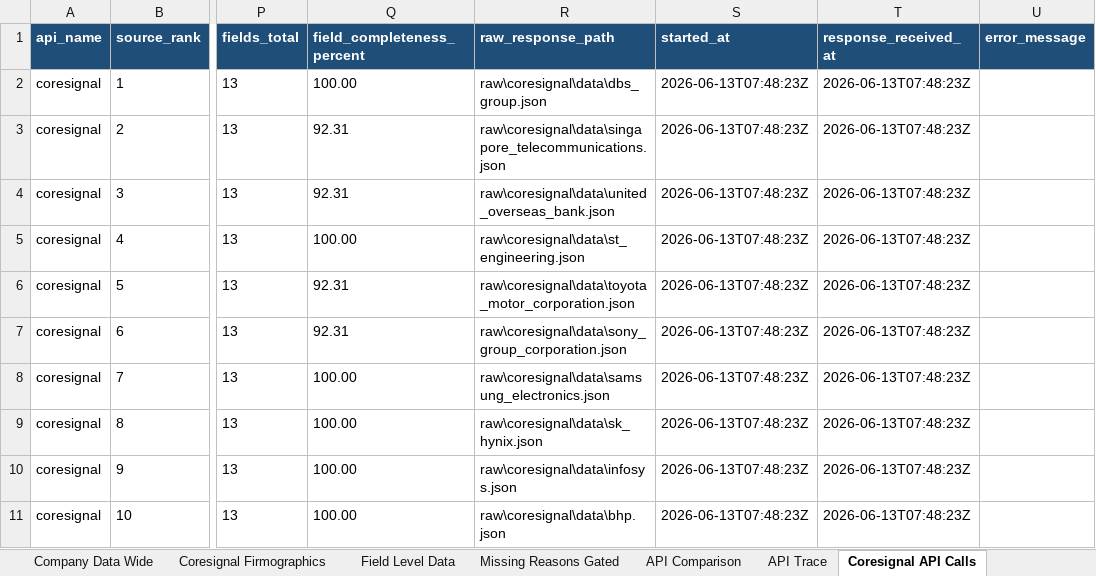
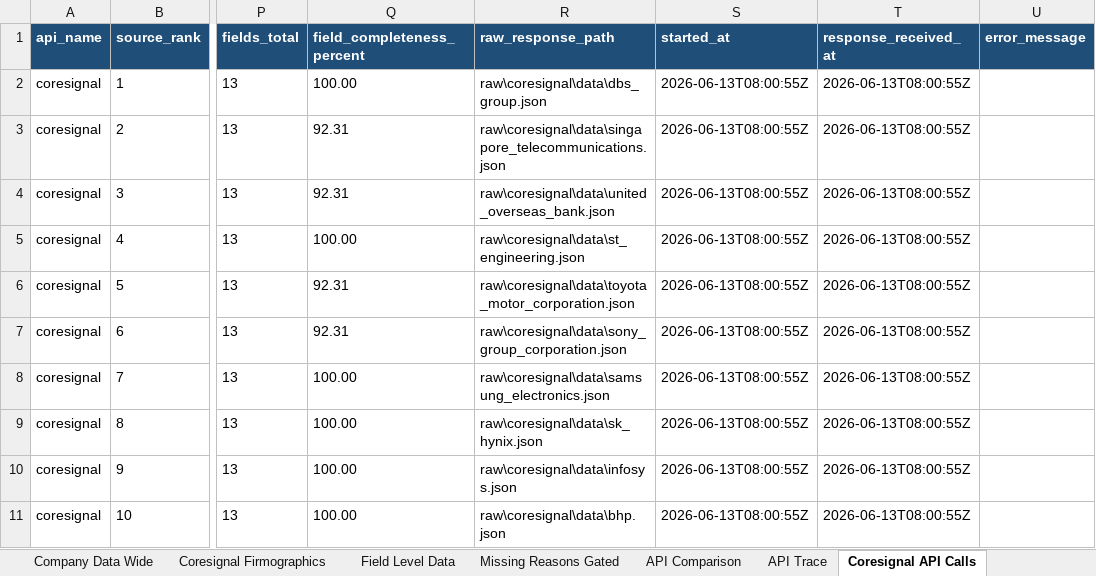
Before and after one commit to haradi880/HPI-Repots-and-Code, an Excel workbook: Firmographic/reports/full_10_company_report/hpi_10_company_firmographic_api_report_revised.xlsx, sheet Coresignal API Calls, drawn as a sheet; only a part is shown, gaps mark what is left out; values as stored, in another font and other column widths than the file's, no borders; the diff names each change by its address in the sheet, - before the commit and + after, or states it on an @@ line.

Commit message:
Add explicit Coresignal firmographic reports

```diff
--- a/Firmographic/reports/full_10_company_report/hpi_10_company_firmographic_api_report_revised.xlsx (sheet Coresignal API Calls)
+++ b/Firmographic/reports/full_10_company_report/hpi_10_company_firmographic_api_report_revised.xlsx (sheet Coresignal API Calls)
-S2:S11 (started_at): 2026-06-13T07:48:23Z
+S2:S11 (started_at): 2026-06-13T08:00:55Z
-T2:T11 (response_received_at): 2026-06-13T07:48:23Z
+T2:T11 (response_received_at): 2026-06-13T08:00:55Z
```
Also changed, not shown: 7 other files.
